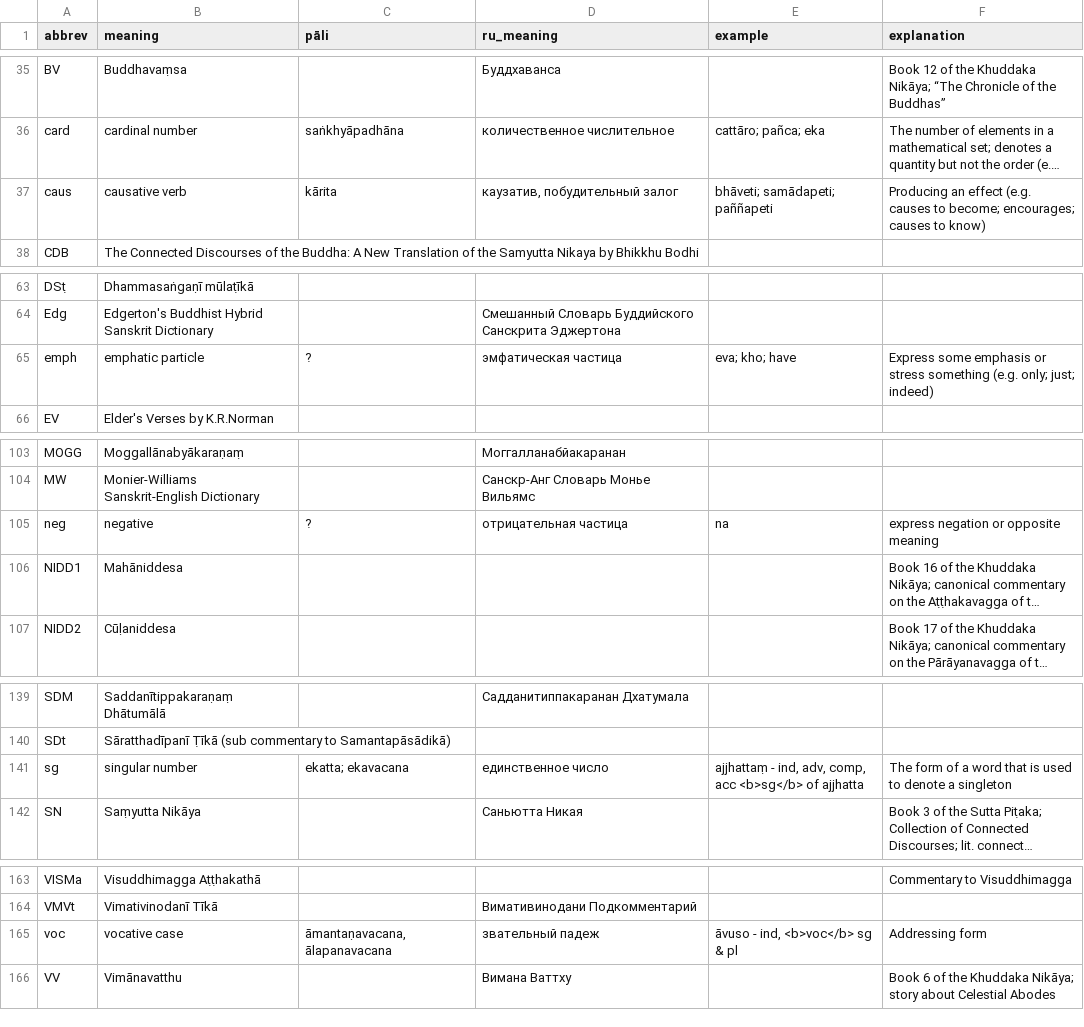
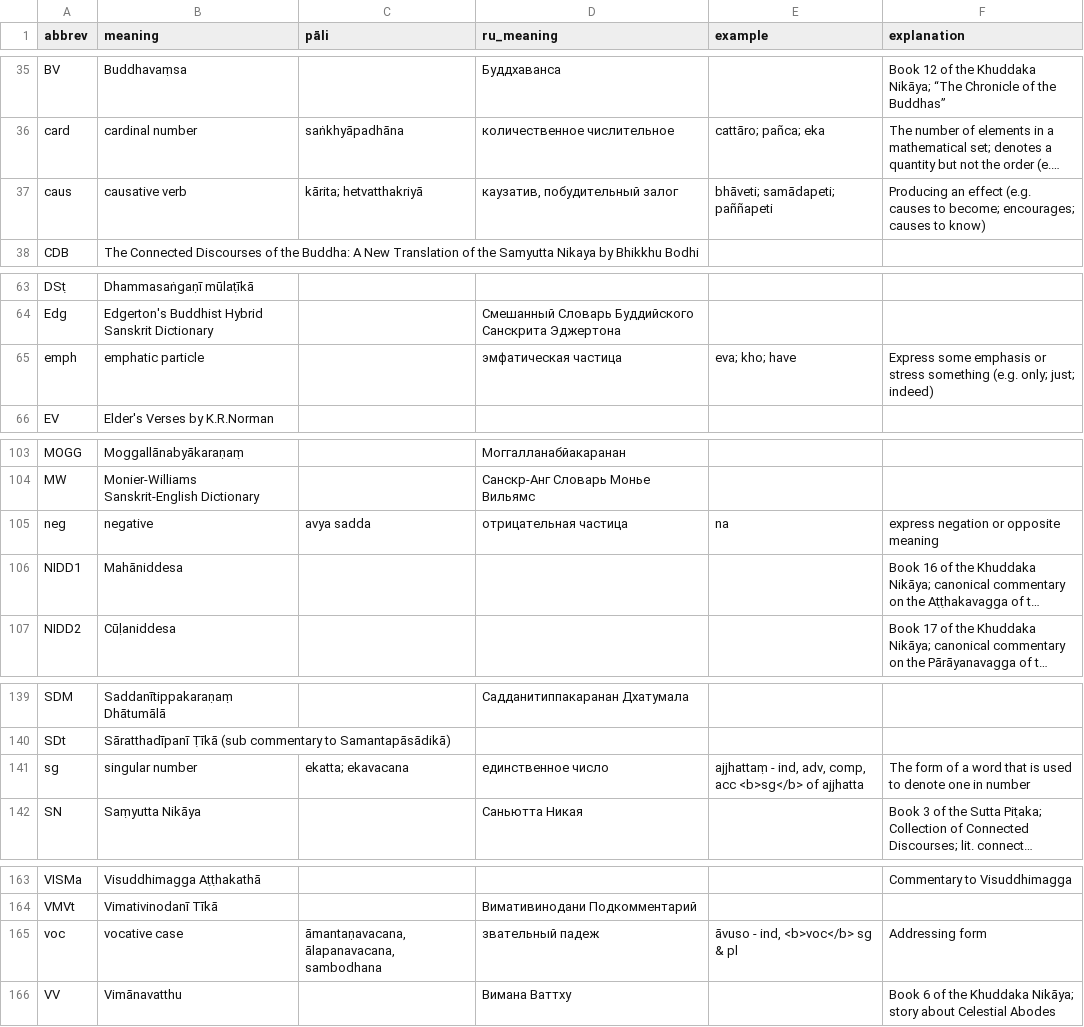
Before and after one commit to digitalpalidictionary/exporter, a CSV file: assets/abbreviations.csv, drawn as a sheet; only a part is shown, gaps mark what is left out; long unchanged cells end in …; the diff covers the shown part only; the diff names each change by its address in the sheet, - before the commit and + after, or states it on an @@ line.

```diff
--- a/assets/abbreviations.csv
+++ b/assets/abbreviations.csv
-C37 (pāli): kārita
+C37 (pāli): kārita; hetvatthakriyā
-C65 (pāli): ?
+C65 (pāli): (empty)
-C105 (pāli): ?
+C105 (pāli): avya sadda
-F141 (explanation): …to denote a singleton
+F141 (explanation): …to denote one in number
-C165 (pāli): āmantaṇavacana, ālapanavacana
+C165 (pāli): āmantaṇavacana, ālapanavacana, sambodhana
```
Also changed, not shown: 35 edited cells elsewhere in this file, 5 other files.
